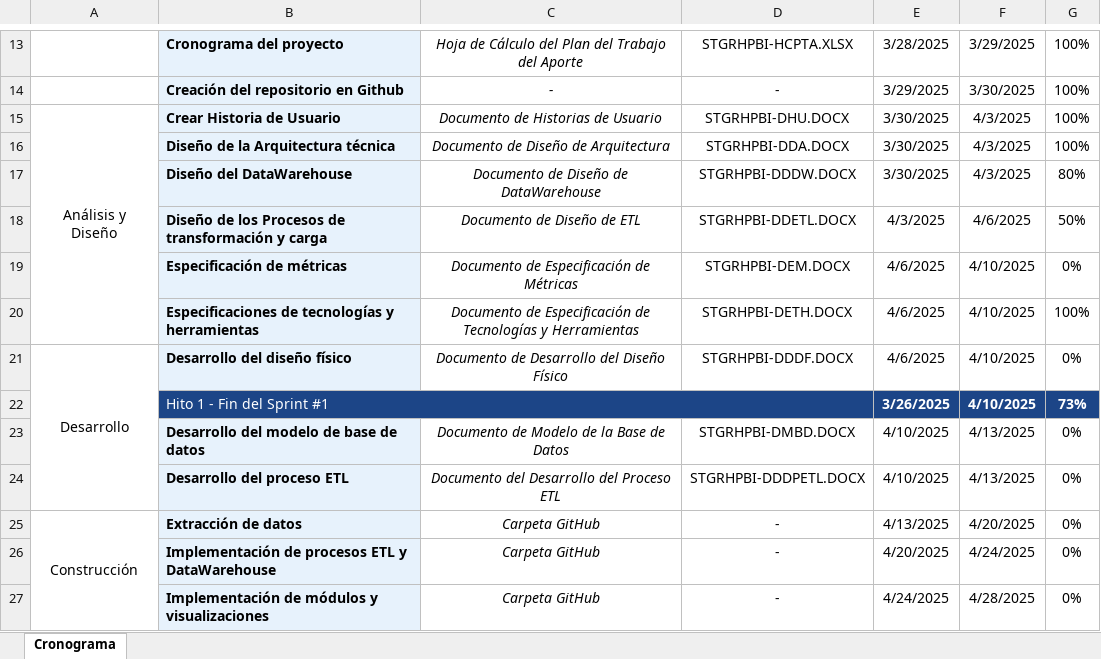
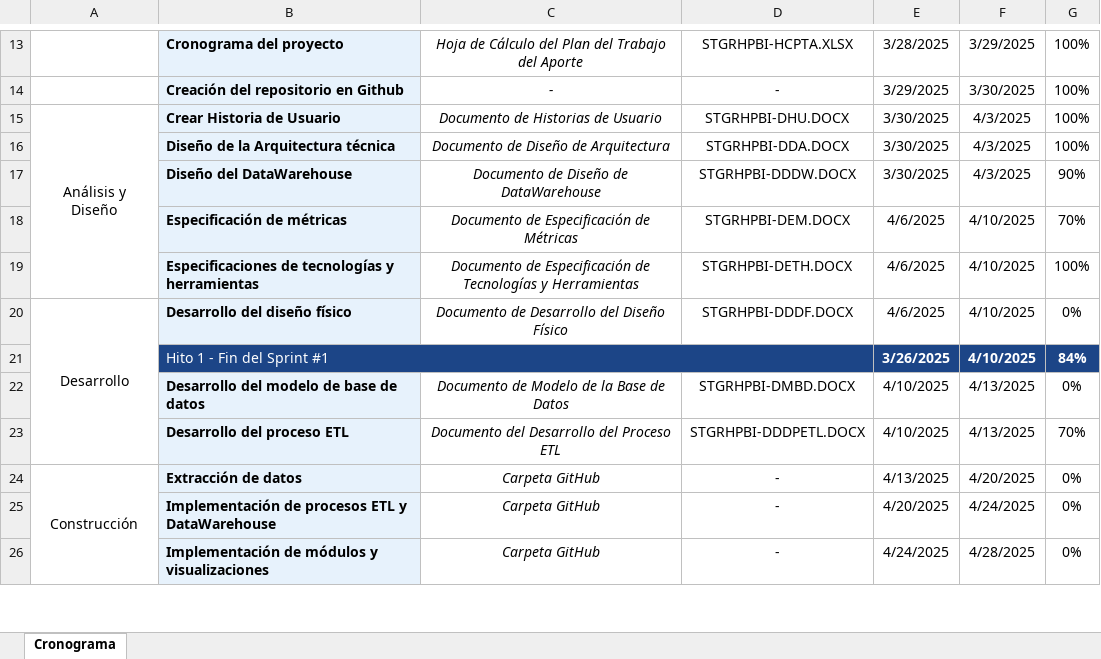
Before and after one commit to Renzo-Omar-Valega-Vidarte/STGRHPBI, an Excel workbook: Desarrollo/Planificación/STGRHPBI-HCPTA.xlsx, sheet Cronograma, drawn as a sheet; only a part is shown, gaps mark what is left out; values as stored, in another font and other column widths than the file's, no borders; removed rows and columns are numbered as before the commit, all else as after; the diff names each change by its address in the sheet, - before the commit and + after, or states it on an @@ line.

Commit message:
Agregando Cronograma

```diff
--- a/Desarrollo/Planificación/STGRHPBI-HCPTA.xlsx (sheet Cronograma)
+++ b/Desarrollo/Planificación/STGRHPBI-HCPTA.xlsx (sheet Cronograma)
-G17: 80%
+G17: 90%
-row 18:  | Diseño de los Procesos de transformación y carga | Documento de Diseño de ETL | STGRHPBI-DDETL.DOCX | 4/3/2025 | 4/6/2025 | 50%
-G18: 0%
+G18: 70%
-G21: 73%
+G21: 84%
-G23: 0%
+G23: 70%
```
